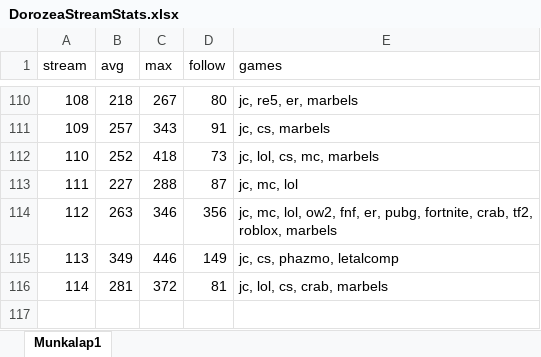
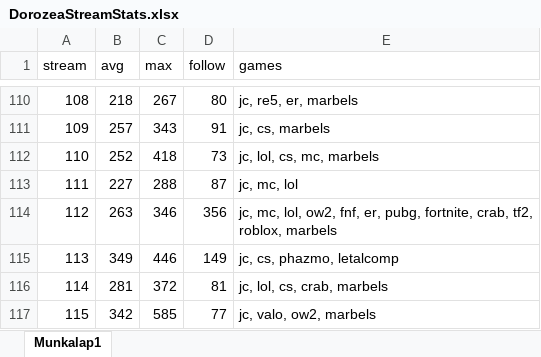
Before and after one commit to balintkardos/ChatlogDorozea, an Excel workbook: DorozeaStreamStats.xlsx, sheet Munkalap1, drawn as a sheet; only a part is shown, gaps mark what is left out; values as stored, in another font and other column widths than the file's, no borders; charts and pictures not drawn; the diff names each change by its address in the sheet, - before the commit and + after, or states it on an @@ line.

```diff
--- a/DorozeaStreamStats.xlsx (sheet Munkalap1)
+++ b/DorozeaStreamStats.xlsx (sheet Munkalap1)
+row 117: 115 | 342 | 585 | 77 | jc, valo, ow2, marbels
```
Also changed, not shown: 5 other files.
